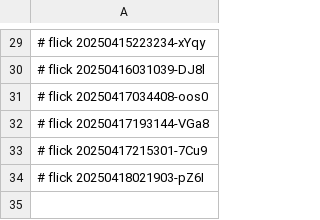
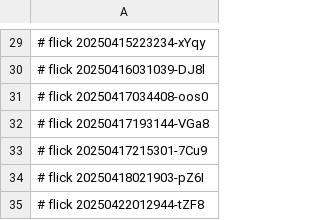
Before and after one commit to abikesa/genealogy, a CSV file: data/.csv, drawn as a sheet; only a part is shown, gaps mark what is left out; the diff names each change by its address in the sheet, - before the commit and + after, or states it on an @@ line.

Commit message:
data/.csv

```diff
--- a/data/.csv
+++ b/data/.csv
+row 35: # flick 20250422012944-tZF8
```
